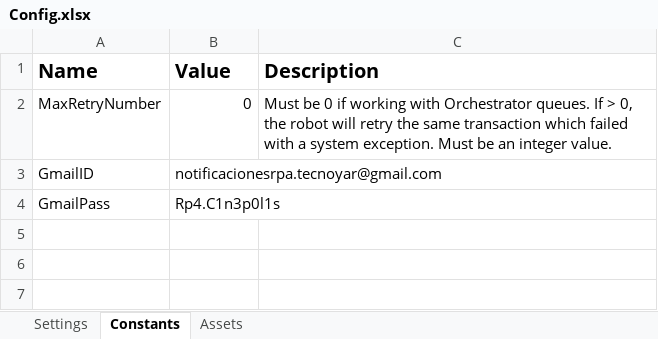
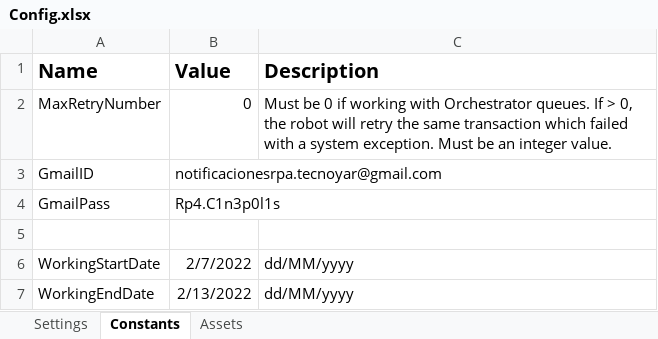
Before and after one commit to Tecnoyar/CinepolisArgentina, an Excel workbook: Data/Config.xlsx, sheet Constants, drawn as a sheet; values as stored, in another font and other column widths than the file's, no borders; the diff names each change by its address in the sheet, - before the commit and + after, or states it on an @@ line.

```diff
--- a/Data/Config.xlsx (sheet Constants)
+++ b/Data/Config.xlsx (sheet Constants)
+row 5: (empty)
+row 6: WorkingStartDate | 2/7/2022 | dd/MM/yyyy
+row 7: WorkingEndDate | 2/13/2022 | dd/MM/yyyy
```
Also changed, not shown: sheet Settings, 7 other files.
